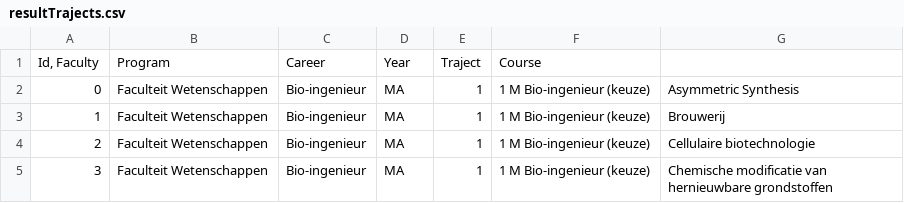
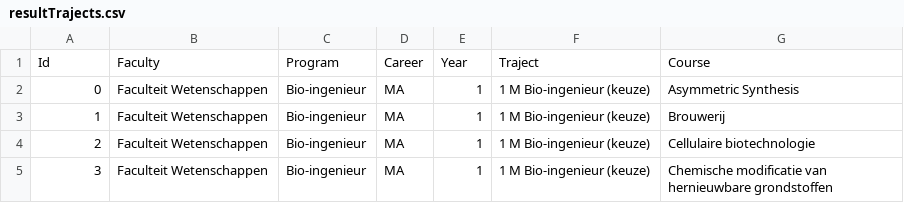
Before and after one commit to CalZoneVUB/CalZone, a CSV file: scraper/resultTrajects.csv, drawn as a sheet; only a part is shown; removed rows and columns are numbered as before the commit, all else as after; the diff names each change by its address in the sheet, - before the commit and + after, or states it on an @@ line.

Commit message:
Bugfix voor scraper

```diff
--- a/scraper/resultTrajects.csv
+++ b/scraper/resultTrajects.csv
-row 1: Id, Faculty | Program | Career | Year | Traject | Course
+row 1: Id | Faculty | Program | Career | Year | Traject | Course
```
Also changed, not shown: 1 other file.
